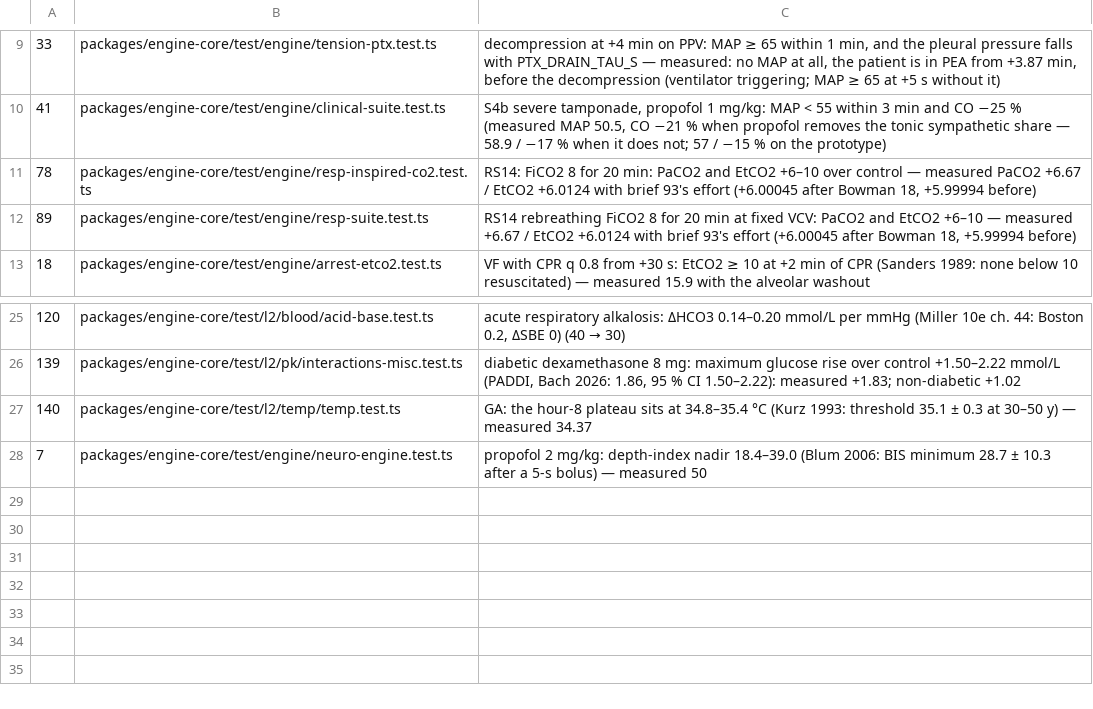
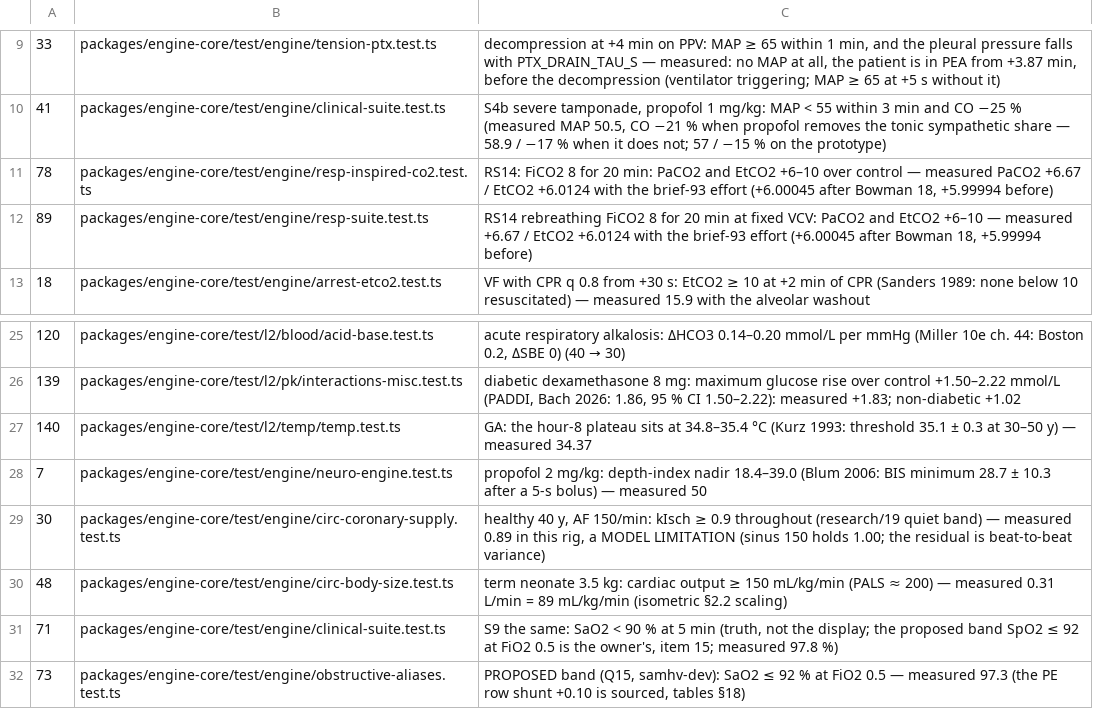
Before and after one commit to samhv-dev/patient-monitor-engine, a TSV file: docs/validation/target-audit/overrides.tsv, drawn as a sheet; only a part is shown, gaps mark what is left out.

```diff
--- a/docs/validation/target-audit/overrides.tsv
+++ b/docs/validation/target-audit/overrides.tsv
@@ -10,4 +10,4 @@
 41	packages/engine-core/test/engine/clinical-suite.test.ts	S4b severe tamponade, propofol 1 mg/kg: MAP < 55 within 3 min and CO −25 % (measured MAP 50.5, CO −21 % when propofol removes the tonic sympathetic share — 58.9 / −17 % when it does not; 57 / −15 % on the prototype)
-78	packages/engine-core/test/engine/resp-inspired-co2.test.ts	RS14: FiCO2 8 for 20 min: PaCO2 and EtCO2 +6–10 over control — measured PaCO2 +6.67 / EtCO2 +6.0124 with brief 93's effort (+6.00045 after Bowman 18, +5.99994 before)
-89	packages/engine-core/test/engine/resp-suite.test.ts	RS14 rebreathing FiCO2 8 for 20 min at fixed VCV: PaCO2 and EtCO2 +6–10 — measured +6.67 / EtCO2 +6.0124 with brief 93's effort (+6.00045 after Bowman 18, +5.99994 before)
+78	packages/engine-core/test/engine/resp-inspired-co2.test.ts	RS14: FiCO2 8 for 20 min: PaCO2 and EtCO2 +6–10 over control — measured PaCO2 +6.67 / EtCO2 +6.0124 with the brief-93 effort (+6.00045 after Bowman 18, +5.99994 before)
+89	packages/engine-core/test/engine/resp-suite.test.ts	RS14 rebreathing FiCO2 8 for 20 min at fixed VCV: PaCO2 and EtCO2 +6–10 — measured +6.67 / EtCO2 +6.0124 with the brief-93 effort (+6.00045 after Bowman 18, +5.99994 before)
 18	packages/engine-core/test/engine/arrest-etco2.test.ts	VF with CPR q 0.8 from +30 s: EtCO2 ≥ 10 at +2 min of CPR (Sanders 1989: none below 10 resuscitated) — measured 15.9 with the alveolar washout
@@ -28 +28,5 @@
 7	packages/engine-core/test/engine/neuro-engine.test.ts	propofol 2 mg/kg: depth-index nadir 18.4–39.0 (Blum 2006: BIS minimum 28.7 ± 10.3 after a 5-s bolus) — measured 50
+30	packages/engine-core/test/engine/circ-coronary-supply.test.ts	healthy 40 y, AF 150/min: kIsch ≥ 0.9 throughout (research/19 quiet band) — measured 0.89 in this rig, a MODEL LIMITATION (sinus 150 holds 1.00; the residual is beat-to-beat variance)
+48	packages/engine-core/test/engine/circ-body-size.test.ts	term neonate 3.5 kg: cardiac output ≥ 150 mL/kg/min (PALS ≈ 200) — measured 0.31 L/min = 89 mL/kg/min (isometric §2.2 scaling)
+71	packages/engine-core/test/engine/clinical-suite.test.ts	S9 the same: SaO2 < 90 % at 5 min (truth, not the display; the proposed band SpO2 ≤ 92 at FiO2 0.5 is the owner's, item 15; measured 97.8 %)
+73	packages/engine-core/test/engine/obstructive-aliases.test.ts	PROPOSED band (Q15, samhv-dev): SaO2 ≤ 92 % at FiO2 0.5 — measured 97.3 (the PE row shunt +0.10 is sourced, tables §18)
```
Also changed, not shown: docs/validation/target-audit.tsv, 7 other files.
